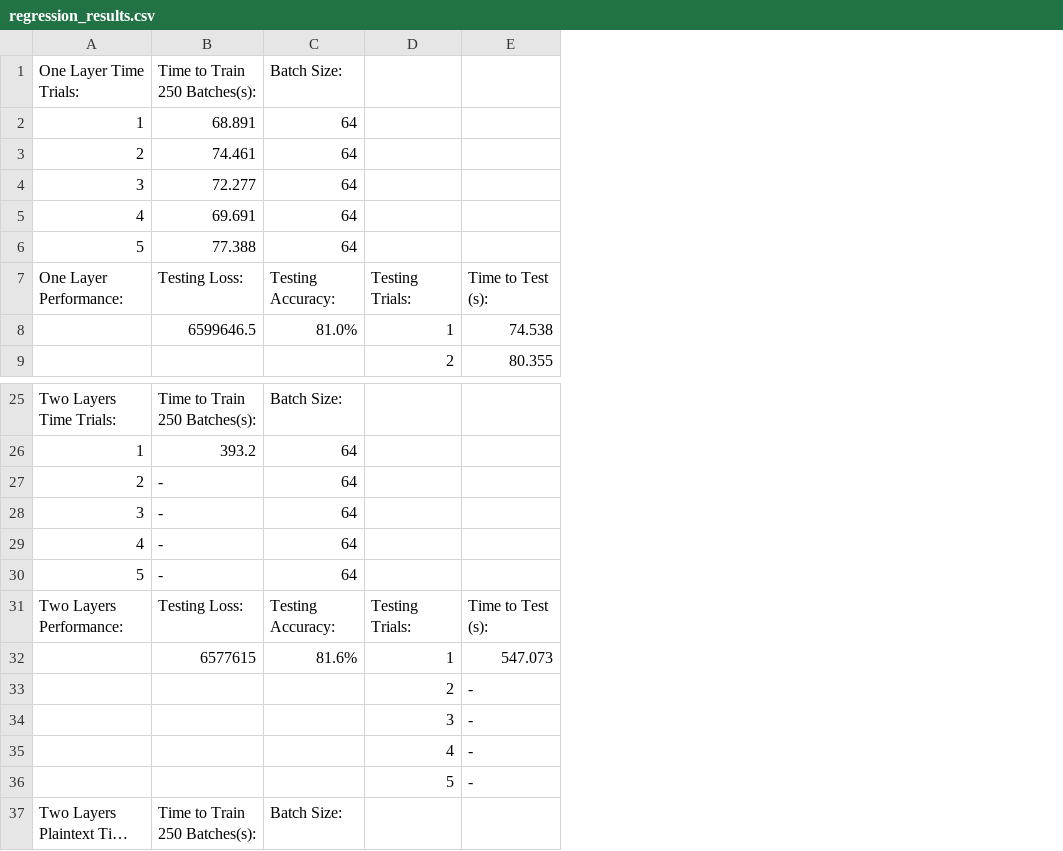
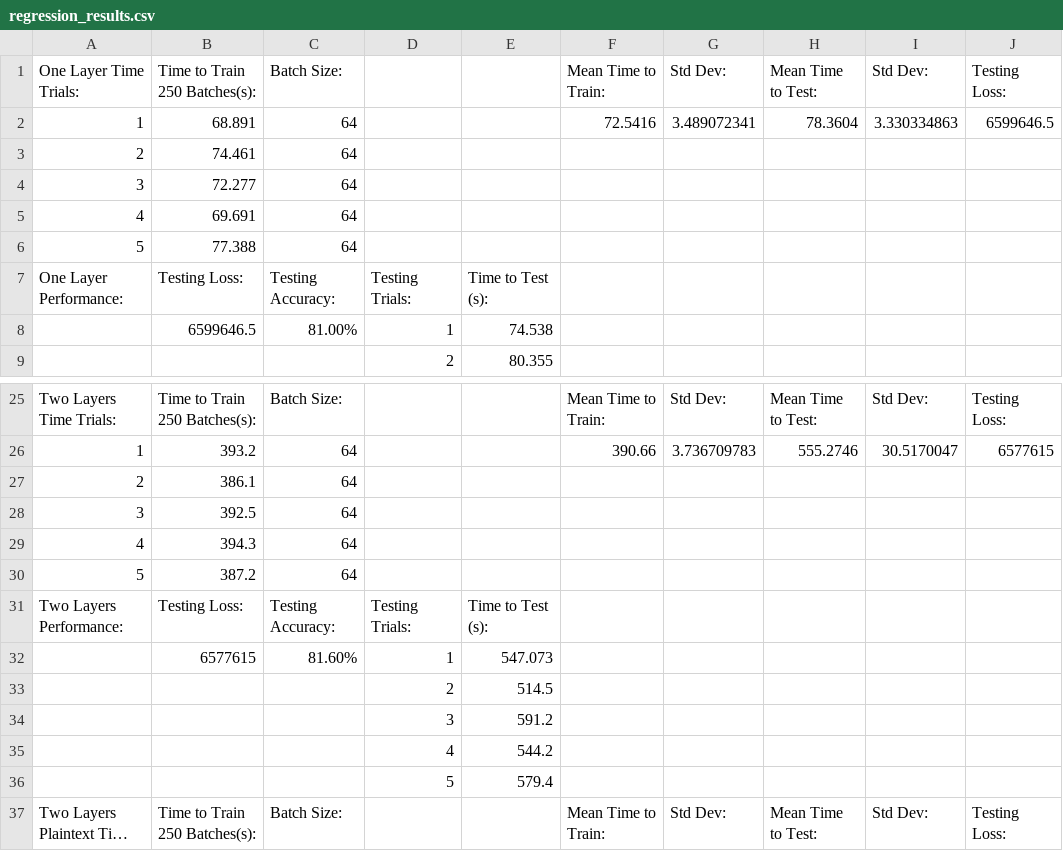
Before and after one commit to atkinssamuel/UndergraduateCryptoNetThesisResearch, a CSV file: PerformanceComparison/Regression/regression_results.csv, drawn as a sheet; only a part is shown, gaps mark what is left out; long unchanged cells end in …; the diff covers the shown part only; the diff names each change by its address in the sheet, - before the commit and + after, or states it on an @@ line.

Commit message:
04-20-2020-Atkins Added to the report and results.csv

```diff
--- a/PerformanceComparison/Regression/regression_results.csv
+++ b/PerformanceComparison/Regression/regression_results.csv
+column F, rows 1-2: Mean Time to Train: | 72.5416; rows 25-37: Mean Time to Train: | 390.66 |  |  |  |  |  |  |  |  |  |  | Mean Time to Train:
+column G, rows 1-2: Std Dev: | 3.489072341; rows 25-37: Std Dev: | 3.736709783 |  |  |  |  |  |  |  |  |  |  | Std Dev:
+column H, rows 1-2: Mean Time to Test: | 78.3604; rows 25-37: Mean Time to Test: | 555.2746 |  |  |  |  |  |  |  |  |  |  | Mean Time to Test:
+column I, rows 1-2: Std Dev: | 3.330334863; rows 25-37: Std Dev: | 30.5170047 |  |  |  |  |  |  |  |  |  |  | Std Dev:
+column J, rows 1-2: Testing Loss: | 6599646.5; rows 25-37: Testing Loss: | 6577615 |  |  |  |  |  |  |  |  |  |  | Testing Loss:
-C8: 81.0%
+C8: 81.00%
-B27: -
+B27: 386.1
-B28: -
+B28: 392.5
-B29: -
+B29: 394.3
-B30: -
+B30: 387.2
-C32: 81.6%
+C32: 81.60%
-E33: -
+E33: 514.5
-E34: -
+E34: 591.2
-E35: -
+E35: 544.2
-E36: -
+E36: 579.4
```
Also changed, not shown: 21 edited cells elsewhere in this file, 1 other file.
